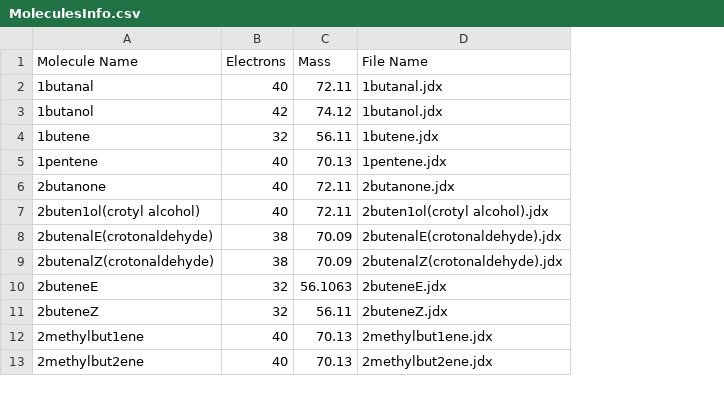
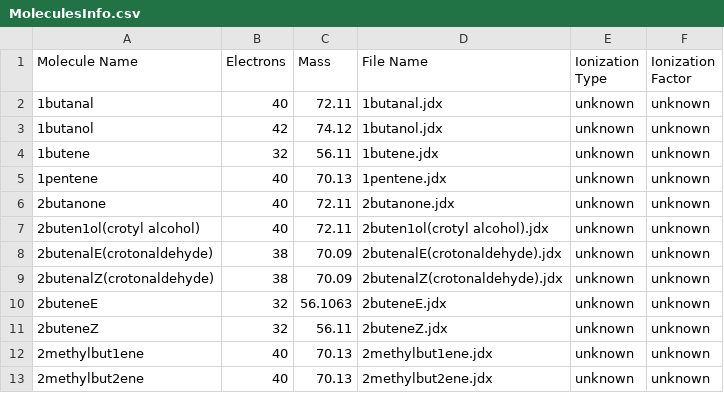
Before and after one commit to AdityaSavara/JDX_Converter, a CSV file: MoleculesInfo.csv, drawn as a sheet; only a part is shown; the diff names each change by its address in the sheet, - before the commit and + after, or states it on an @@ line.

```diff
--- a/MoleculesInfo.csv
+++ b/MoleculesInfo.csv
+column E (Ionization Type), rows 2-13: all unknown
+column F (Ionization Factor), rows 2-13: all unknown
```
Also changed, not shown: 2 other files.
